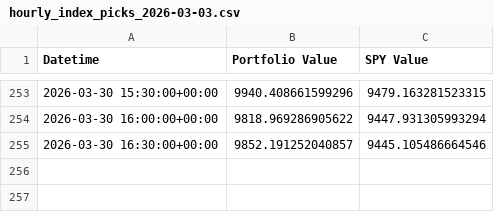
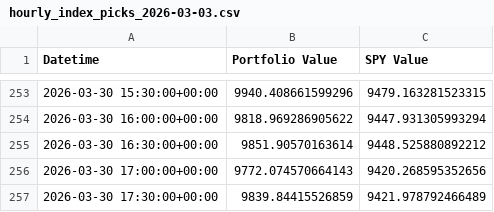
Before and after one commit to g-prakash/sp500_screener, a CSV file: hourly_index_picks_2026-03-03.csv, drawn as a sheet; only a part is shown, gaps mark what is left out.

```diff
--- a/hourly_index_picks_2026-03-03.csv
+++ b/hourly_index_picks_2026-03-03.csv
@@ -254,2 +254,4 @@ Datetime,Portfolio Value,SPY Value
 2026-03-30 16:00:00+00:00,9818.969286905622,9447.931305993294
-2026-03-30 16:30:00+00:00,9852.191252040857,9445.105486664546
+2026-03-30 16:30:00+00:00,9851.90570163614,9448.525880892212
+2026-03-30 17:00:00+00:00,9772.074570664143,9420.268595352656
+2026-03-30 17:30:00+00:00,9839.84415526859,9421.978792466489
```
Also changed, not shown: 2 other files.
